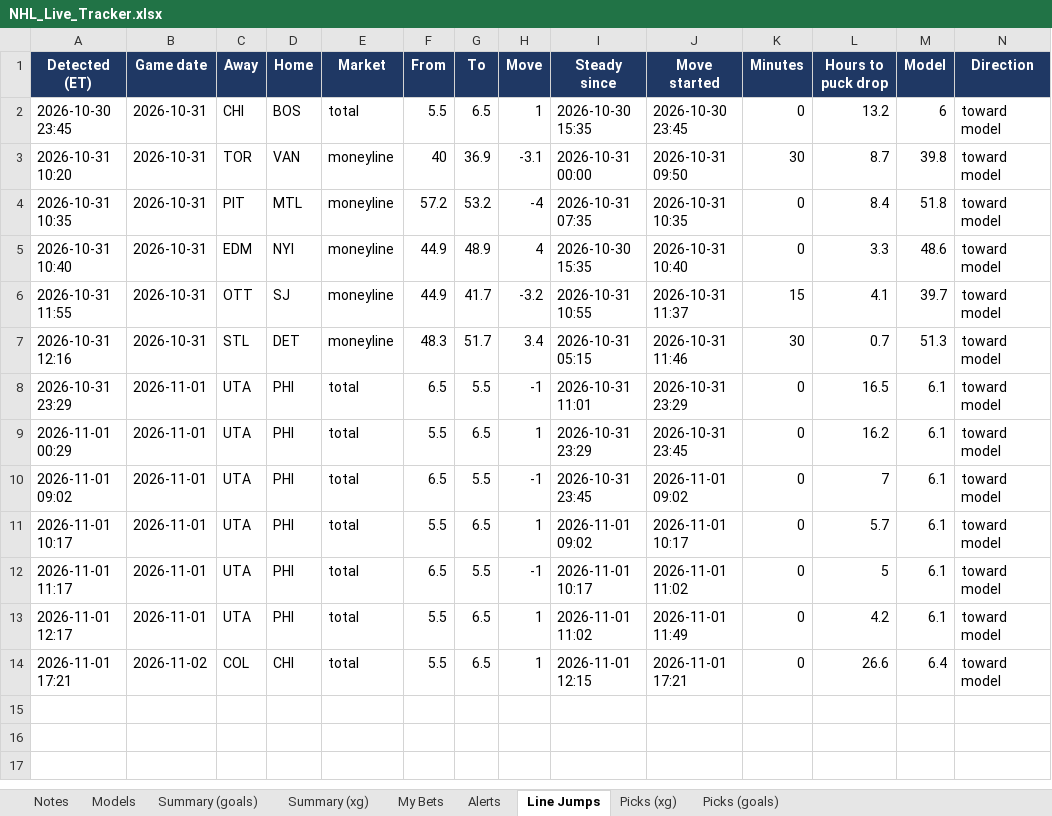
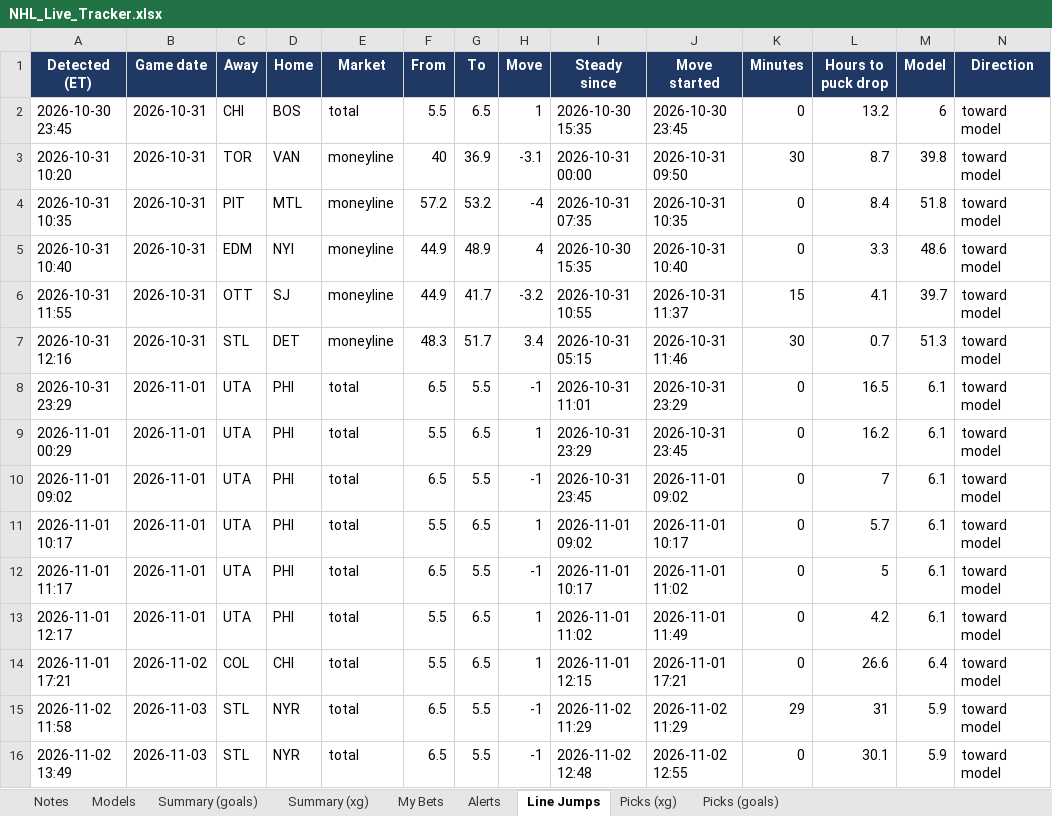
Before and after one commit to JeffreyD24/nhl-mixed-model, an Excel workbook: NHL_Live_Tracker.xlsx, sheet Line Jumps, drawn as a sheet; only a part is shown; values as stored, in another font and other column widths than the file's, no borders; rows hold the shown columns only; the diff names each change by its address in the sheet, - before the commit and + after, or states it on an @@ line.

```diff
--- a/NHL_Live_Tracker.xlsx (sheet Line Jumps)
+++ b/NHL_Live_Tracker.xlsx (sheet Line Jumps)
+row 15: 2026-11-02 11:58 | 2026-11-03 | STL | NYR | total | 6.5 | 5.5 | -1 | 2026-11-02 11:29 | 2026-11-02 11:29 | 29 | 31 | 5.9 | toward model
+row 16: 2026-11-02 13:49 | 2026-11-03 | STL | NYR | total | 6.5 | 5.5 | -1 | 2026-11-02 12:48 | 2026-11-02 12:55 | 0 | 30.1 | 5.9 | toward model
```
Also changed, not shown: sheet Picks (goals), sheet Picks (xg), sheet Alerts, sheet My Bets, sheet Notes, sheet Models, 11 other files.
